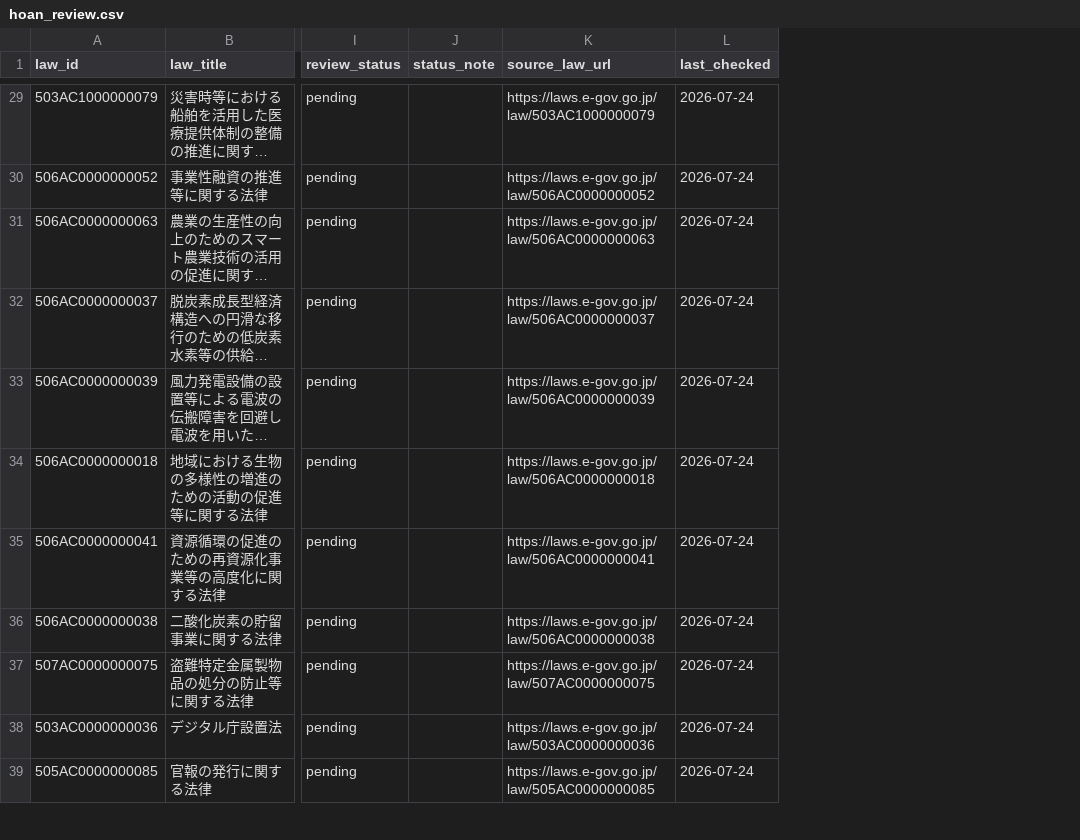
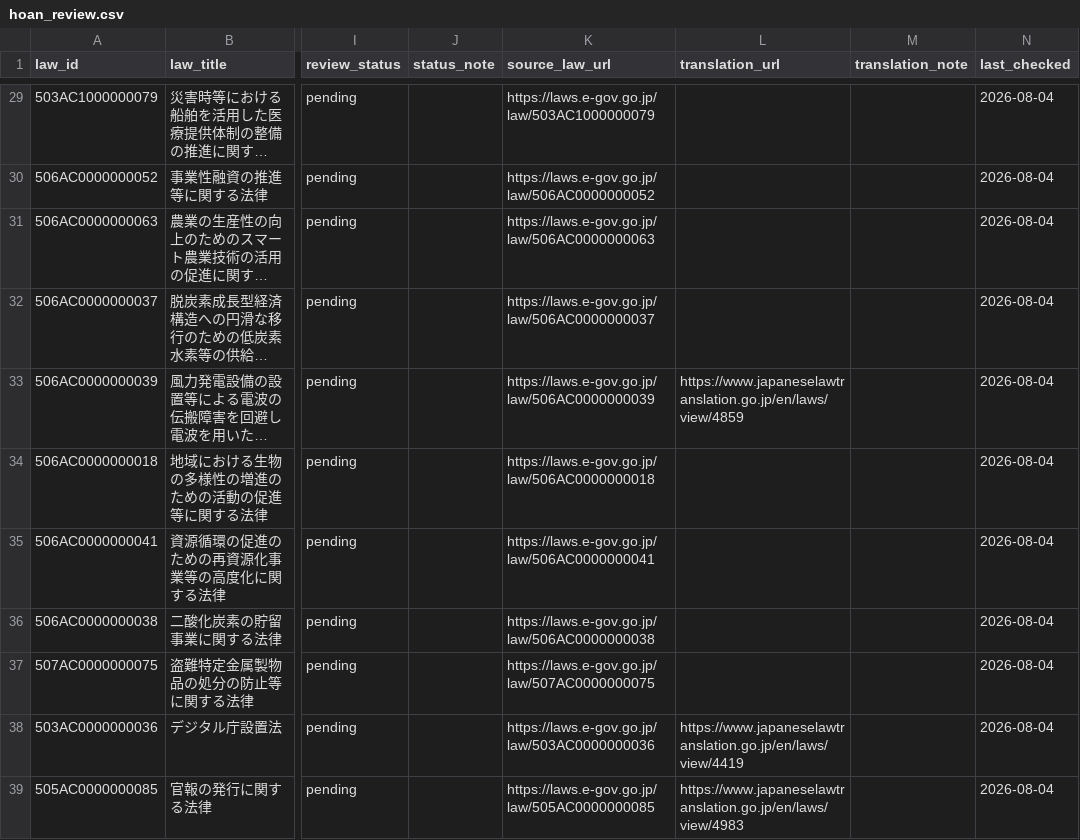
Before and after one commit to zurekei/site, a CSV file: data/hoan_review.csv, drawn as a sheet; only a part is shown, gaps mark what is left out; long unchanged cells end in …; addresses are those after the commit; the diff covers the shown part only; the diff names each change by its address in the sheet, - before the commit and + after, or states it on an @@ line.

```diff
--- a/data/hoan_review.csv
+++ b/data/hoan_review.csv
+column L (translation_url), rows 33-39: https://www.japaneselawtranslation.go.jp/en/laws/view/4859 |  |  |  |  | https://www.japaneselawtranslation.go.jp/en/laws/view/4419 | https://www.japaneselawtranslation.go.jp/en/laws/view/4983
+column M (translation_note), empty
-N29:N39 (last_checked): 2026-07-24
+N29:N39 (last_checked): 2026-08-04
```
Also changed, not shown: 38 edited cells elsewhere in this file, 6 other files.
